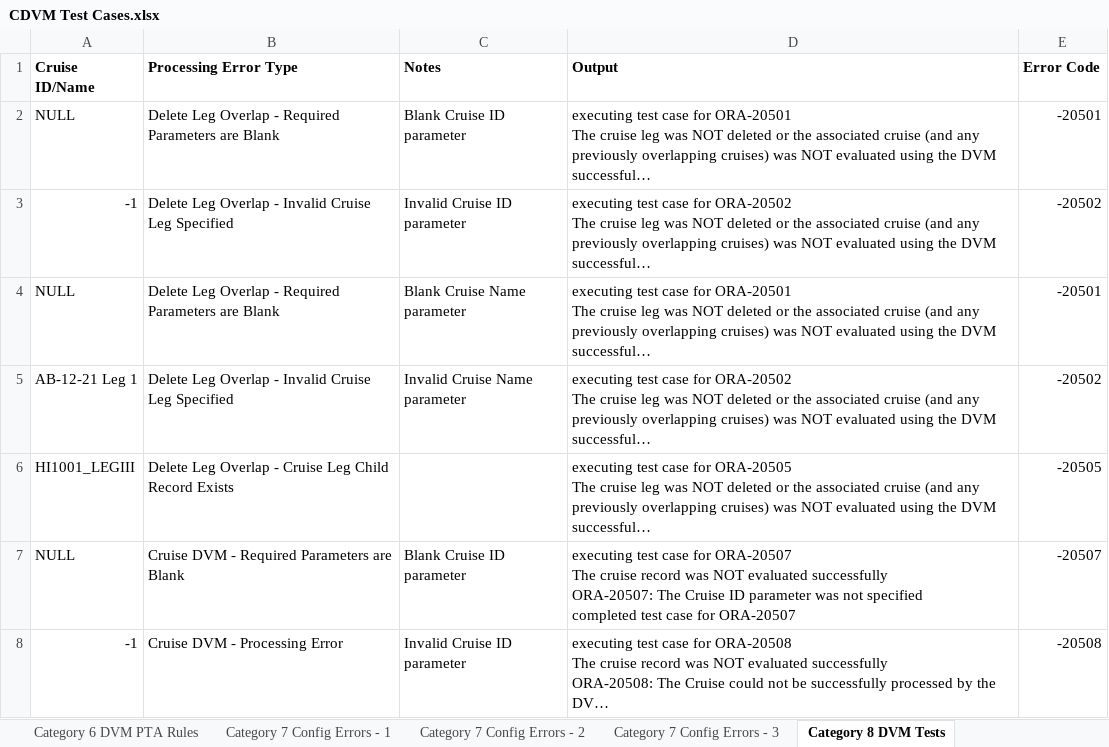
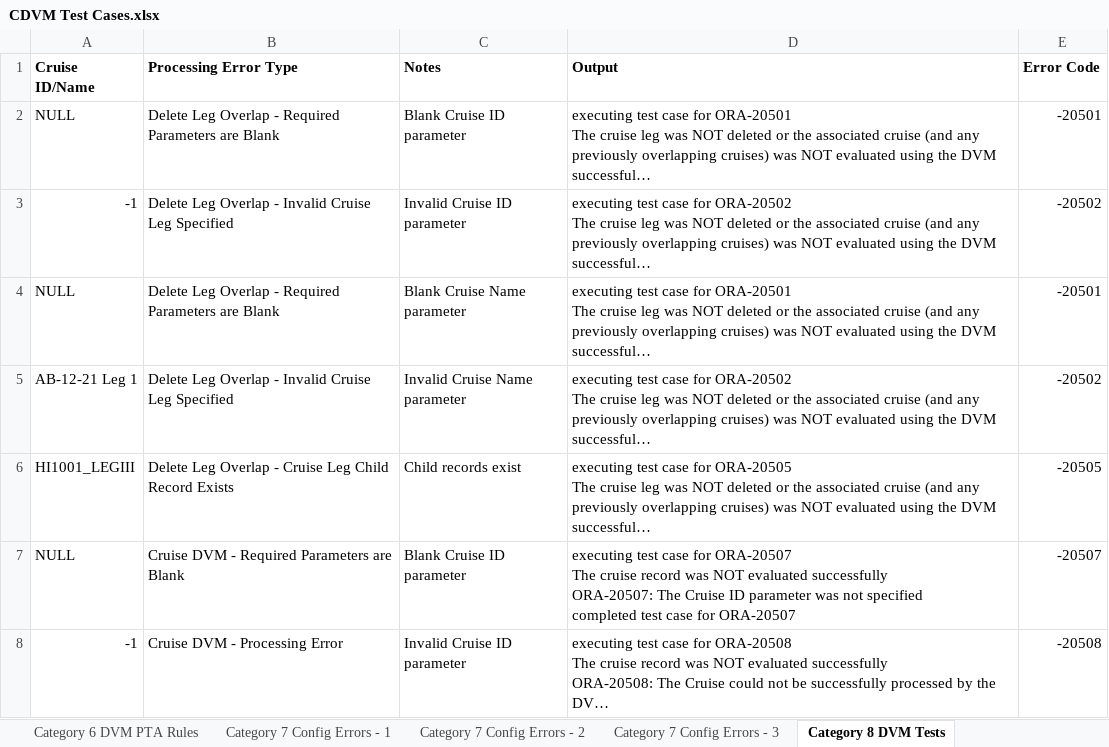
Before and after one commit to noaa-pifsc/Centralized-Cruise-Database, an Excel workbook: docs/packages/CDVM/test cases/CDVM Test Cases.xlsx, sheet Category 8 DVM Tests, drawn as a sheet; only a part is shown; long unchanged cells end in …; values as stored, in another font and other column widths than the file's, no borders; the diff names each change by its address in the sheet, - before the commit and + after, or states it on an @@ line.

```diff
--- a/docs/packages/CDVM/test cases/CDVM Test Cases.xlsx (sheet Category 8 DVM Tests)
+++ b/docs/packages/CDVM/test cases/CDVM Test Cases.xlsx (sheet Category 8 DVM Tests)
-C6 (Notes): (empty)
+C6 (Notes): Child records exist
```
Also changed, not shown: docs/DB_DDL_helper_template.xlsx, 6 other files.
